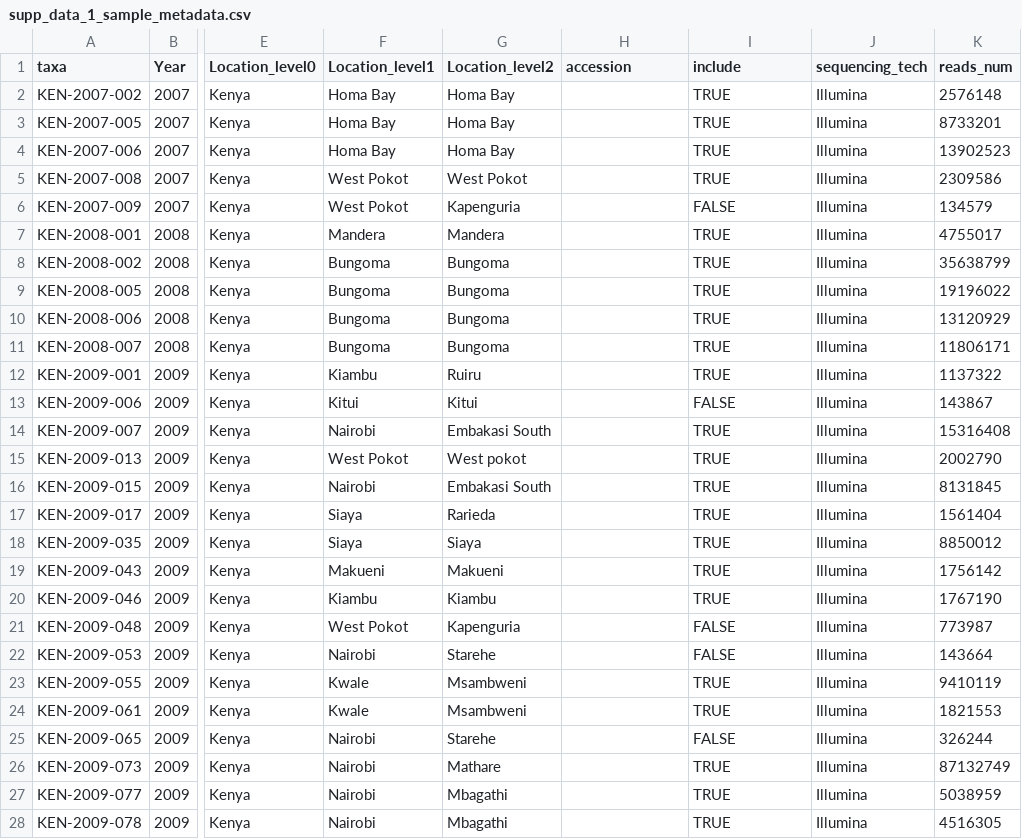
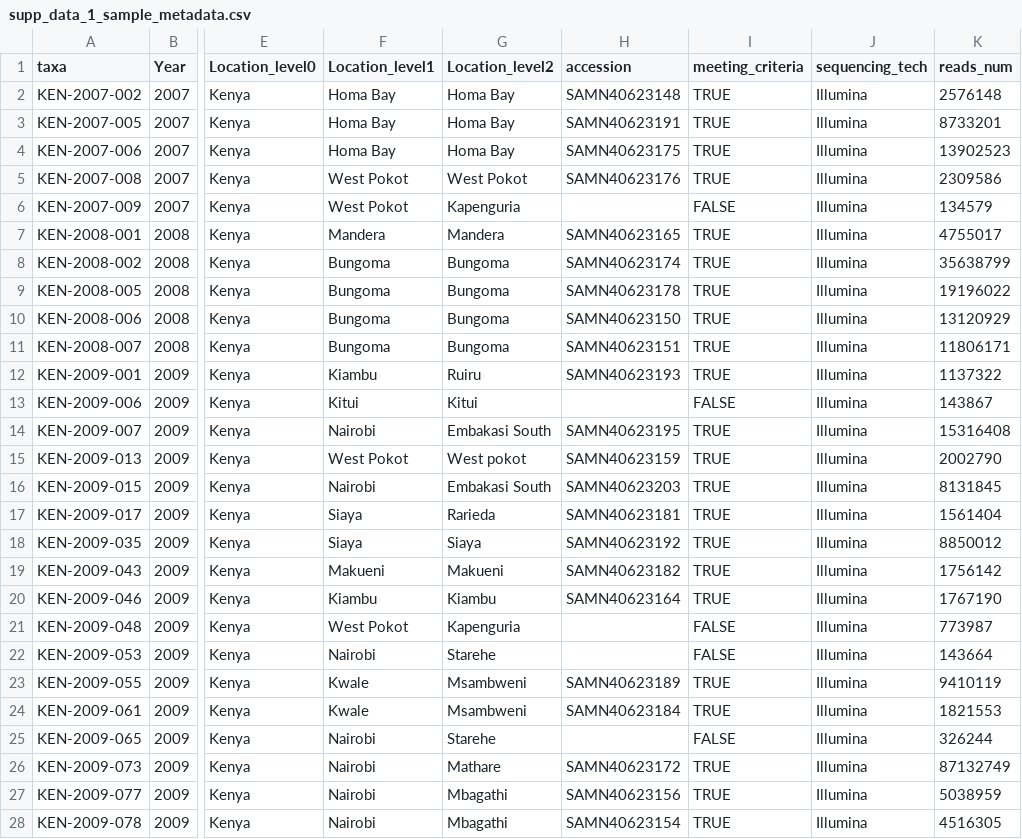
Before and after one commit to HopkinsIDD/CholeraGenomics-AfricaSE, a CSV file: supp_data/supp_data_1_sample_metadata.csv, drawn as a sheet; only a part is shown, gaps mark what is left out; the diff covers the shown part only; the diff names each change by its address in the sheet, - before the commit and + after, or states it on an @@ line.

Commit message:
adding accession num

```diff
--- a/supp_data/supp_data_1_sample_metadata.csv
+++ b/supp_data/supp_data_1_sample_metadata.csv
-I1: include
+I1: meeting_criteria
-H2 (accession): (empty)
+H2 (accession): SAMN40623148
-H3 (accession): (empty)
+H3 (accession): SAMN40623191
-H4 (accession): (empty)
+H4 (accession): SAMN40623175
-H5 (accession): (empty)
+H5 (accession): SAMN40623176
-H7 (accession): (empty)
+H7 (accession): SAMN40623165
-H8 (accession): (empty)
+H8 (accession): SAMN40623174
-H9 (accession): (empty)
+H9 (accession): SAMN40623178
-H10 (accession): (empty)
+H10 (accession): SAMN40623150
-H11 (accession): (empty)
+H11 (accession): SAMN40623151
-H12 (accession): (empty)
+H12 (accession): SAMN40623193
-H14 (accession): (empty)
+H14 (accession): SAMN40623195
-H15 (accession): (empty)
+H15 (accession): SAMN40623159
-H16 (accession): (empty)
+H16 (accession): SAMN40623203
-H17 (accession): (empty)
+H17 (accession): SAMN40623181
-H18 (accession): (empty)
+H18 (accession): SAMN40623192
-H19 (accession): (empty)
+H19 (accession): SAMN40623182
-H20 (accession): (empty)
+H20 (accession): SAMN40623164
-H23 (accession): (empty)
+H23 (accession): SAMN40623189
-H24 (accession): (empty)
+H24 (accession): SAMN40623184
-H26 (accession): (empty)
+H26 (accession): SAMN40623172
-H27 (accession): (empty)
+H27 (accession): SAMN40623156
-H28 (accession): (empty)
+H28 (accession): SAMN40623154
```
Also changed, not shown: 96 edited cells elsewhere in this file, 2 other files.
